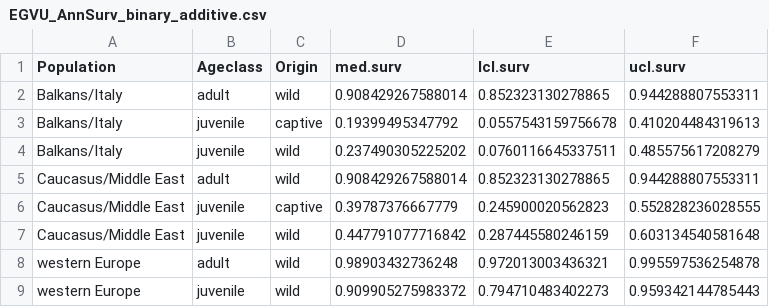
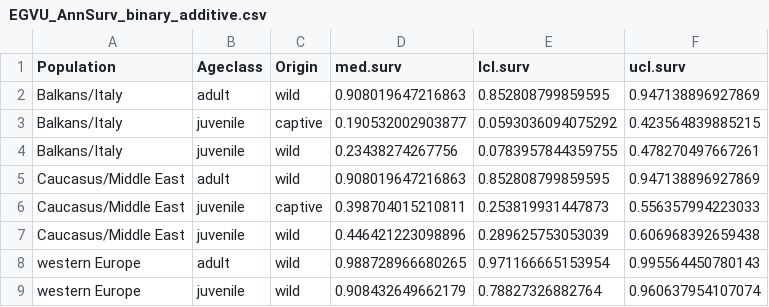
Before and after one commit to ebuechley/EV.TV.Survival.Study, a CSV file: EGVU_AnnSurv_binary_additive.csv, drawn as a sheet.

```diff
--- a/EGVU_AnnSurv_binary_additive.csv
+++ b/EGVU_AnnSurv_binary_additive.csv
@@ -1,9 +1,9 @@
 Population,Ageclass,Origin,med.surv,lcl.surv,ucl.surv
-Balkans/Italy,adult,wild,0.908429267588014,0.852323130278865,0.944288807553311
-Balkans/Italy,juvenile,captive,0.19399495347792,0.0557543159756678,0.410204484319613
-Balkans/Italy,juvenile,wild,0.237490305225202,0.0760116645337511,0.485575617208279
-Caucasus/Middle East,adult,wild,0.908429267588014,0.852323130278865,0.944288807553311
-Caucasus/Middle East,juvenile,captive,0.39787376667779,0.245900020562823,0.552828236028555
-Caucasus/Middle East,juvenile,wild,0.447791077716842,0.287445580246159,0.603134540581648
-western Europe,adult,wild,0.98903432736248,0.972013003436321,0.995597536254878
-western Europe,juvenile,wild,0.909905275983372,0.794710483402273,0.959342144785443
+Balkans/Italy,adult,wild,0.908019647216863,0.852808799859595,0.947138896927869
+Balkans/Italy,juvenile,captive,0.190532002903877,0.0593036094075292,0.423564839885215
+Balkans/Italy,juvenile,wild,0.23438274267756,0.0783957844359755,0.478270497667261
+Caucasus/Middle East,adult,wild,0.908019647216863,0.852808799859595,0.947138896927869
+Caucasus/Middle East,juvenile,captive,0.398704015210811,0.253819931447873,0.556357994223033
+Caucasus/Middle East,juvenile,wild,0.446421223098896,0.289625753053039,0.606968392659438
+western Europe,adult,wild,0.988728966680265,0.971166665153954,0.995564450780143
+western Europe,juvenile,wild,0.908432649662179,0.78827326882764,0.960637954107074
```
Also changed, not shown: 6 other files.
